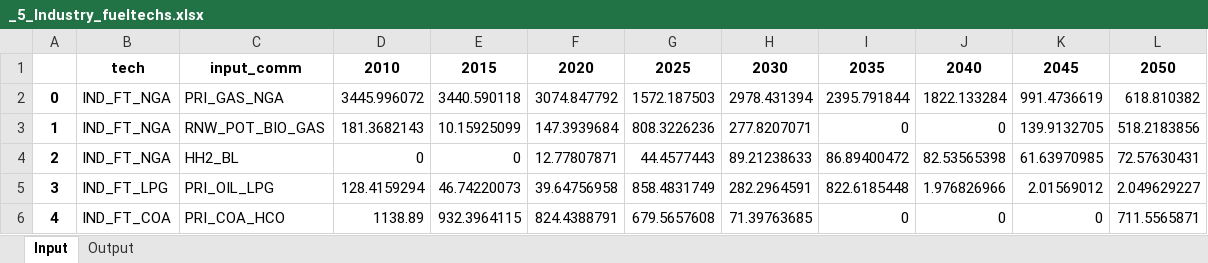
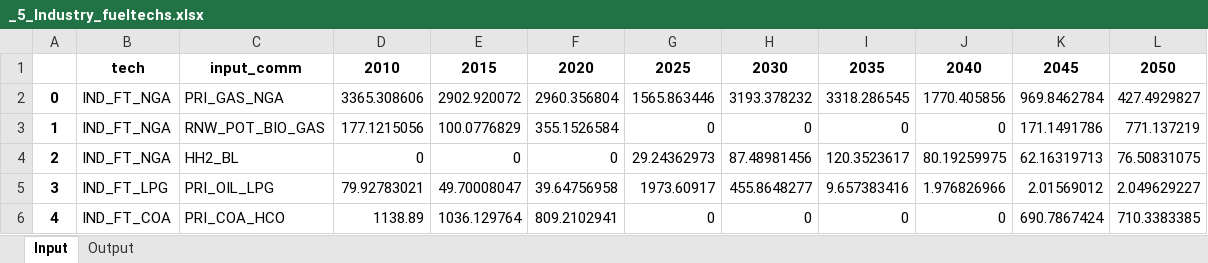
Before and after one commit to MAHTEP/TEMOA-Europe, an Excel workbook: TEMOA_Europe_Results/_5_Industry_fueltechs.xlsx, sheet Input, drawn as a sheet; only a part is shown; values as stored, in another font and other column widths than the file's, no borders; removed rows and columns are numbered as before the commit, all else as after; the diff covers the shown part only; the diff names each change by its address in the sheet, - before the commit and + after, or states it on an @@ line.

Commit message:
Addition of the elastic run and update of results analysis

```diff
--- a/TEMOA_Europe_Results/_5_Industry_fueltechs.xlsx (sheet Input)
+++ b/TEMOA_Europe_Results/_5_Industry_fueltechs.xlsx (sheet Input)
-row 2: 0 | IND_FT_NGA | PRI_GAS_NGA | 3445.996072 | 3440.590118 | 3074.847792 | 1572.187503 | 2978.431394 | 2395.791844 | 1822.133284 | 991.4736619 | 618.810382
+row 2: 0 | IND_FT_NGA | PRI_GAS_NGA | 3365.308606 | 2902.920072 | 2960.356804 | 1565.863446 | 3193.378232 | 3318.286545 | 1770.405856 | 969.8462784 | 427.4929827
-D3: 181.3682143
+D3: 177.1215056
-E3: 10.15925099
+E3: 100.0776829
-F3: 147.3939684
+F3: 355.1526584
-G3: 808.3226236
+G3: 0
-H3: 277.8207071
+H3: 0
-K3: 139.9132705
+K3: 171.1491786
-L3: 518.2183856
+L3: 771.137219
-F4: 12.77807871
+F4: 0
-G4: 44.4577443
+G4: 29.24362973
-H4: 89.21238633
+H4: 87.48981456
-I4: 86.89400472
+I4: 120.3523617
-J4: 82.53565398
+J4: 80.19259975
-K4: 61.63970985
+K4: 62.16319713
-L4: 72.57630431
+L4: 76.50831075
-D5: 128.4159294
+D5: 79.92783021
-E5: 46.74220073
+E5: 49.70008047
-G5: 858.4831749
+G5: 1973.60917
-H5: 282.2964591
+H5: 455.8648277
-I5: 822.6185448
+I5: 9.657383416
-E6: 932.3964115
+E6: 1036.129764
-F6: 824.4388791
+F6: 809.2102941
-G6: 679.5657608
+G6: 0
-H6: 71.39763685
+H6: 0
-K6: 0
+K6: 690.7867424
-L6: 711.5565871
+L6: 710.3383385
```
Also changed, not shown: 9 added rows, 11 removed rows, 133 edited cells and row numbers in column A elsewhere in this sheet, TEMOA_Europe_Results/_1_Transport_fueltechs.xlsx, TEMOA_Europe_Results/_3_Electricity.xlsx, 10 other files.
